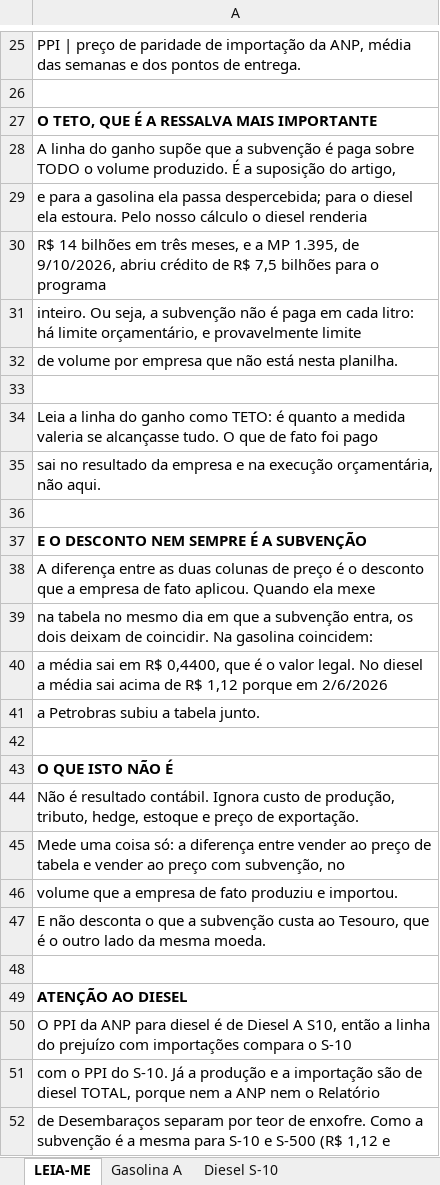
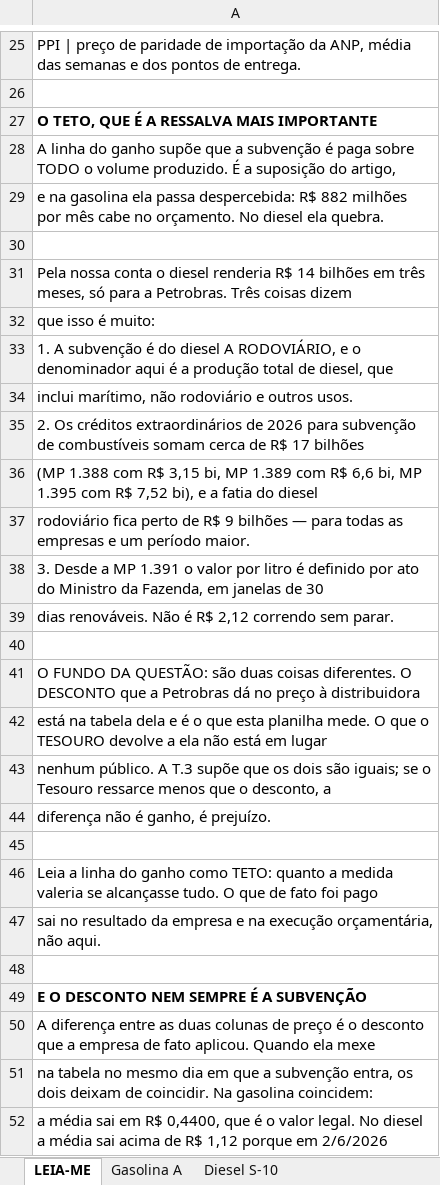
Before and after one commit to guivaraschinalves/ftm-analises, an Excel workbook: planilhas/subvencao-petrobras.xlsx, sheet LEIA-ME, drawn as a sheet; only a part is shown, gaps mark what is left out; the shorter side is filled out with more unchanged rows; values as stored, in another font and other column widths than the file's, no borders; removed rows and columns are numbered as before the commit, all else as after; the diff names each change by its address in the sheet, - before the commit and + after, or states it on an @@ line.

```diff
--- a/planilhas/subvencao-petrobras.xlsx (sheet LEIA-ME)
+++ b/planilhas/subvencao-petrobras.xlsx (sheet LEIA-ME)
-A29: e para a gasolina ela passa despercebida; para o diesel ela estoura. Pelo nosso cálculo o diesel renderia
+A29: e na gasolina ela passa despercebida: R$ 882 milhões por mês cabe no orçamento. No diesel ela quebra.
-row 30: R$ 14 bilhões em três meses, e a MP 1.395, de 9/10/2026, abriu crédito de R$ 7,5 bilhões para o programa
-row 31: inteiro. Ou seja, a subvenção não é paga em cada litro: há limite orçamentário, e provavelmente limite
-row 32: de volume por empresa que não está nesta planilha.
-A31: Leia a linha do ganho como TETO: é quanto a medida valeria se alcançasse tudo. O que de fato foi pago
+A31: Pela nossa conta o diesel renderia R$ 14 bilhões em três meses, só para a Petrobras. Três coisas dizem
+row 32: que isso é muito:
+row 33: 1. A subvenção é do diesel A RODOVIÁRIO, e o denominador aqui é a produção total de diesel, que
+row 34: inclui marítimo, não rodoviário e outros usos.
+row 35: 2. Os créditos extraordinários de 2026 para subvenção de combustíveis somam cerca de R$ 17 bilhões
+row 36: (MP 1.388 com R$ 3,15 bi, MP 1.389 com R$ 6,6 bi, MP 1.395 com R$ 7,52 bi), e a fatia do diesel
+row 37: rodoviário fica perto de R$ 9 bilhões — para todas as empresas e um período maior.
+row 38: 3. Desde a MP 1.391 o valor por litro é definido por ato do Ministro da Fazenda, em janelas de 30
+row 39: dias renováveis. Não é R$ 2,12 correndo sem parar.
+row 40: (empty)
+row 41: O FUNDO DA QUESTÃO: são duas coisas diferentes. O DESCONTO que a Petrobras dá no preço à distribuidora
+row 42: está na tabela dela e é o que esta planilha mede. O que o TESOURO devolve a ela não está em lugar
+row 43: nenhum público. A T.3 supõe que os dois são iguais; se o Tesouro ressarce menos que o desconto, a
+row 44: diferença não é ganho, é prejuízo.
+row 45: (empty)
+row 46: Leia a linha do ganho como TETO: quanto a medida valeria se alcançasse tudo. O que de fato foi pago
```
Also changed, not shown: 1 other file.
